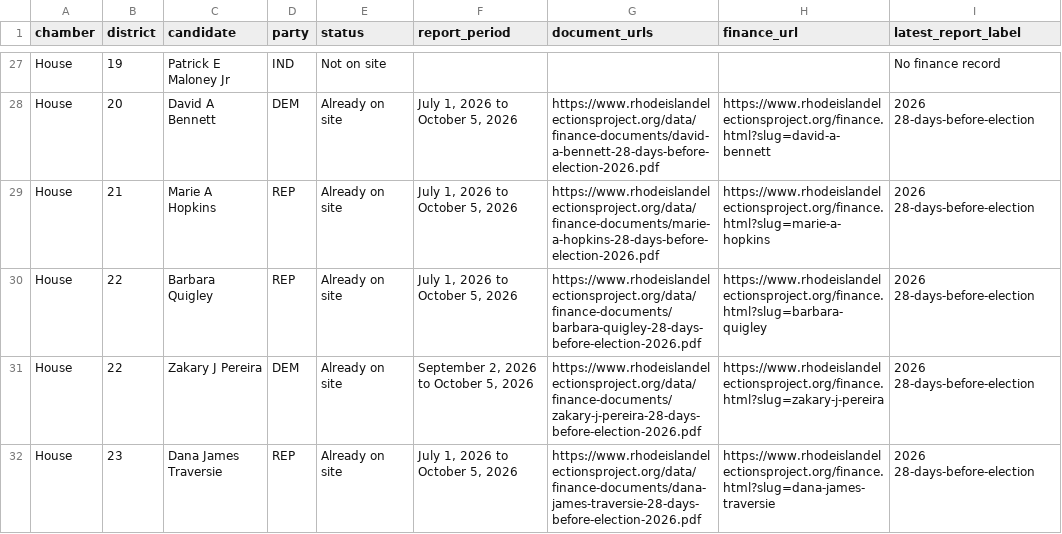
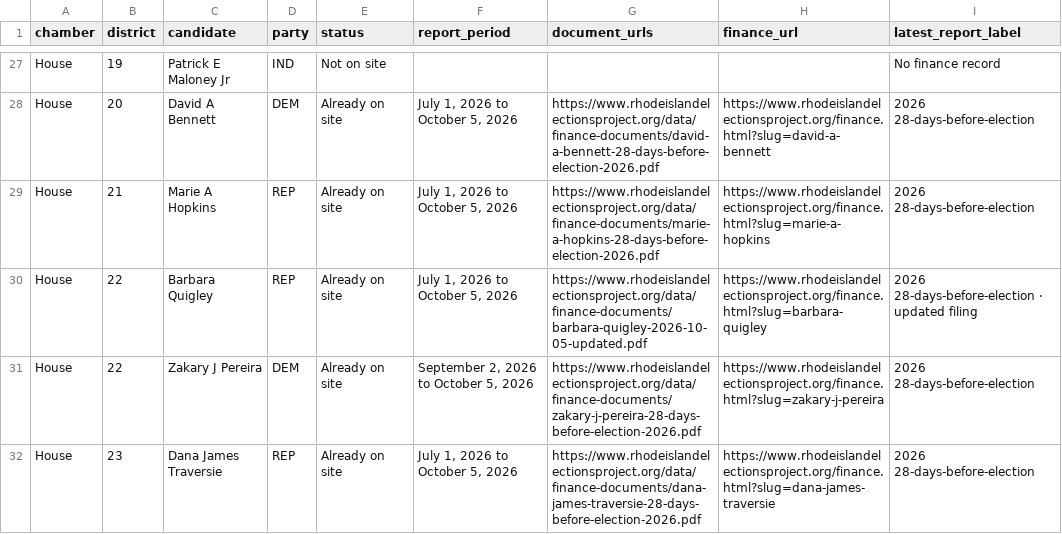
Before and after one commit to nicklabriolauri/Rhode-Island-Elections-Project, a CSV file: data/finance-28-day-coverage-2026-all.csv, drawn as a sheet; only a part is shown, gaps mark what is left out.

Commit message:
Audit House finance sources, restore updated Quigley filing, correct Q2 snapshots and remove profile period selectors

```diff
--- a/data/finance-28-day-coverage-2026-all.csv
+++ b/data/finance-28-day-coverage-2026-all.csv
@@ -29,3 +29,3 @@ House,20,David A Bennett,DEM,Already on site,"July 1, 2026 to October 5, 2026",h
 House,21,Marie A Hopkins,REP,Already on site,"July 1, 2026 to October 5, 2026",https://www.rhodeislandelectionsproject.org/data/finance-documents/marie-a-hopkins-28-days-before-election-2026.pdf,https://www.rhodeislandelectionsproject.org/finance.html?slug=marie-a-hopkins,2026 28-days-before-election
-House,22,Barbara Quigley,REP,Already on site,"July 1, 2026 to October 5, 2026",https://www.rhodeislandelectionsproject.org/data/finance-documents/barbara-quigley-28-days-before-election-2026.pdf,https://www.rhodeislandelectionsproject.org/finance.html?slug=barbara-quigley,2026 28-days-before-election
+House,22,Barbara Quigley,REP,Already on site,"July 1, 2026 to October 5, 2026",https://www.rhodeislandelectionsproject.org/data/finance-documents/barbara-quigley-2026-10-05-updated.pdf,https://www.rhodeislandelectionsproject.org/finance.html?slug=barbara-quigley,2026 28-days-before-election · updated filing
 House,22,Zakary J Pereira,DEM,Already on site,"September 2, 2026 to October 5, 2026",https://www.rhodeislandelectionsproject.org/data/finance-documents/zakary-j-pereira-28-days-before-election-2026.pdf,https://www.rhodeislandelectionsproject.org/finance.html?slug=zakary-j-pereira,2026 28-days-before-election
```
Also changed, not shown: data/finance-28-day-coverage-2026-already-on-site.csv, 42 other files.
